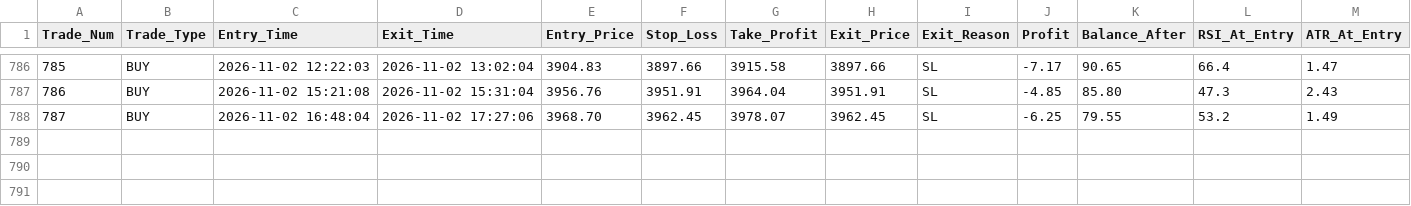
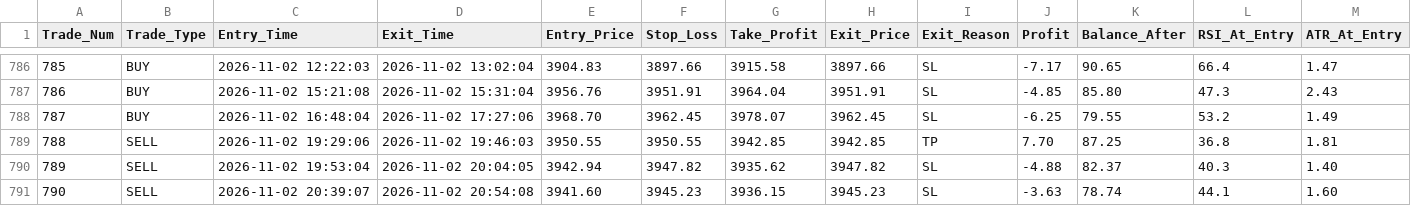
Before and after one commit to shashidaren/gold-trading-bot, a CSV file: trades.csv, drawn as a sheet; only a part is shown, gaps mark what is left out; rows hold the shown columns only; the diff names each change by its address in the sheet, - before the commit and + after, or states it on an @@ line.

```diff
--- a/trades.csv
+++ b/trades.csv
+row 789: 788 | SELL | 2026-11-02 19:29:06 | 2026-11-02 19:46:03 | 3950.55 | 3950.55 | 3942.85 | 3942.85 | TP | 7.70 | 87.25 | 36.8 | 1.81
+row 790: 789 | SELL | 2026-11-02 19:53:04 | 2026-11-02 20:04:05 | 3942.94 | 3947.82 | 3935.62 | 3947.82 | SL | -4.88 | 82.37 | 40.3 | 1.40
+row 791: 790 | SELL | 2026-11-02 20:39:07 | 2026-11-02 20:54:08 | 3941.60 | 3945.23 | 3936.15 | 3945.23 | SL | -3.63 | 78.74 | 44.1 | 1.60
```
Also changed, not shown: skipped_trades.csv, 3 other files.
